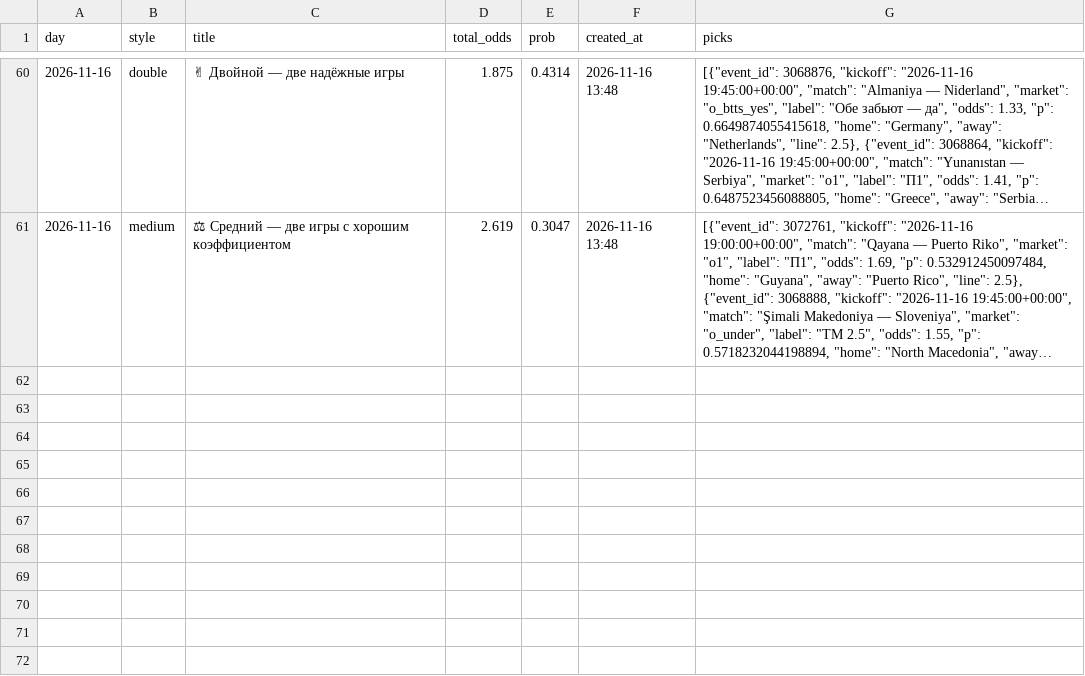
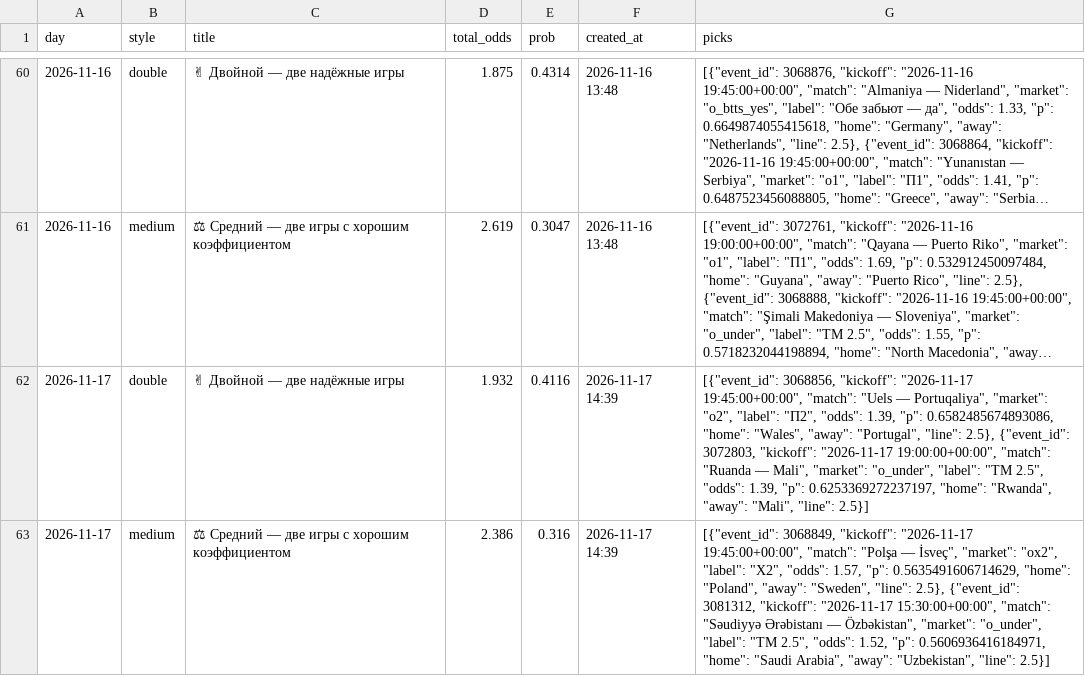
Before and after one commit to socceranalyser/soccer-analyser, a CSV file: data/state/suggested_coupons.csv, drawn as a sheet; only a part is shown, gaps mark what is left out; long unchanged cells end in …; the diff names each change by its address in the sheet, - before the commit and + after, or states it on an @@ line.

```diff
--- a/data/state/suggested_coupons.csv
+++ b/data/state/suggested_coupons.csv
+row 62: 2026-11-17 | double | ✌ Двойной — две надёжные игры | 1.932 | 0.4116 | 2026-11-17 14:39 | [{"event_id": 3068856, "kickoff": "2026-11-17 19:45:00+00:00", "match": "Uels — Portuqaliya", "market": "o2", "label": "П2", "odds": 1.39, "p": 0.6582485674893086, "home": "Wales", "away": "Portugal", "line": 2.5}, {"event_id": 3072803, "kickoff": "2026-11-17 19:00:00+00:00", "match": "Ruanda — Mali", "market": "o_under", "label": "ТМ 2.5", "odds": 1.39, "p": 0.6253369272237197, "home": "Rwanda", "away": "Mali", "line": 2.5}]
+row 63: 2026-11-17 | medium | ⚖ Средний — две игры с хорошим коэффициентом | 2.386 | 0.316 | 2026-11-17 14:39 | [{"event_id": 3068849, "kickoff": "2026-11-17 19:45:00+00:00", "match": "Polşa — İsveç", "market": "ox2", "label": "X2", "odds": 1.57, "p": 0.5635491606714629, "home": "Poland", "away": "Sweden", "line": 2.5}, {"event_id": 3081312, "kickoff": "2026-11-17 15:30:00+00:00", "match": "Səudiyyə Ərəbistanı — Özbəkistan", "market": "o_under", "label": "ТМ 2.5", "odds": 1.52, "p": 0.5606936416184971, "home": "Saudi Arabia", "away": "Uzbekistan", "line": 2.5}]
```
Also changed, not shown: data/misli_results.csv, data/state/runs.csv, 5 other files.
